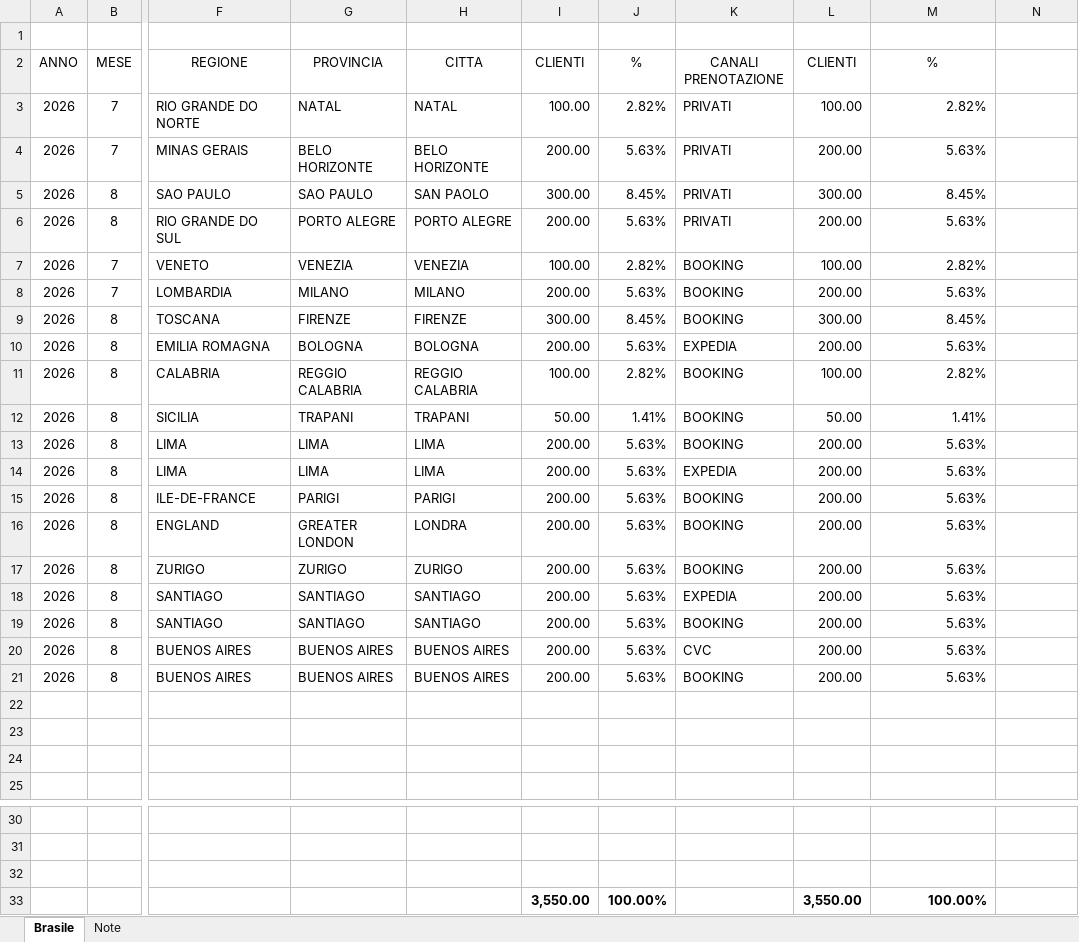
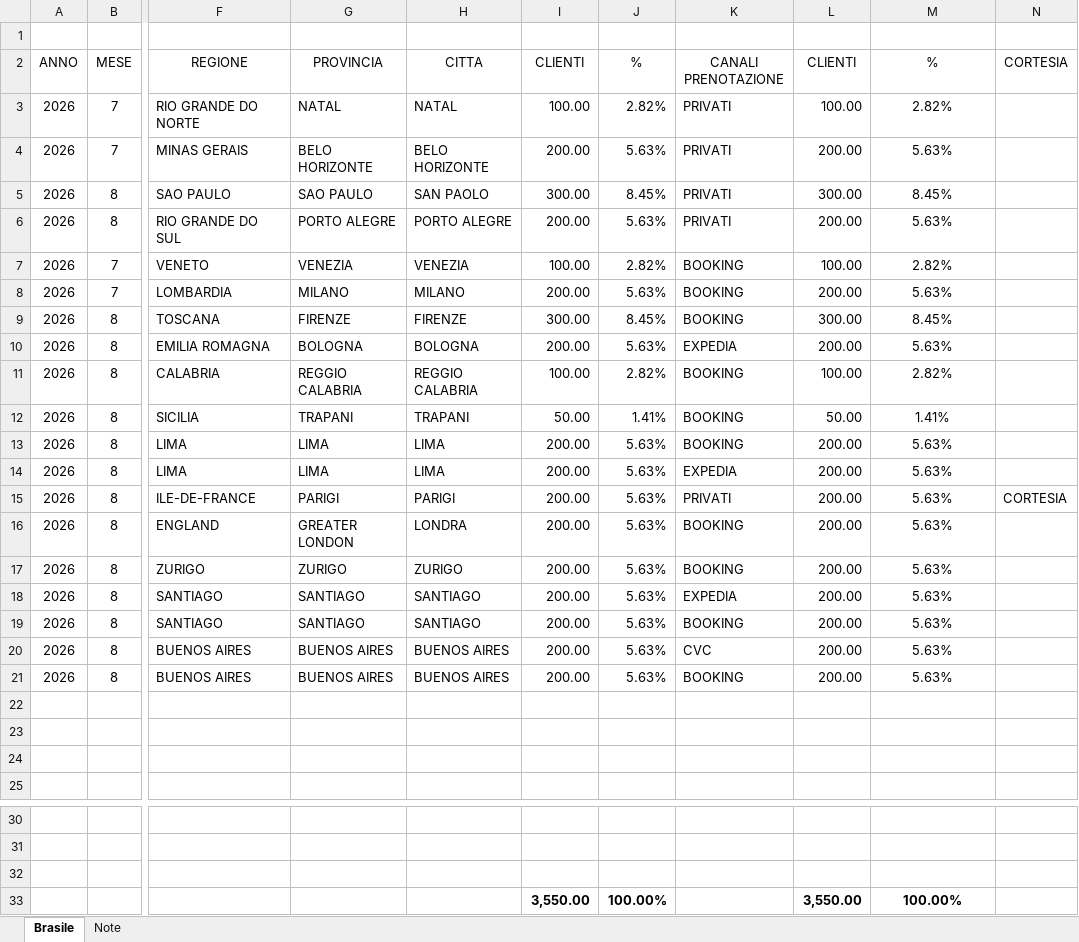
Before and after one commit to Edoardo1953/DASHBOARD_MAPPE, an Excel workbook: Mappe.xlsx, sheet Brasile, drawn as a sheet; only a part is shown, gaps mark what is left out; values as stored, in another font and other column widths than the file's, no borders; the diff names each change by its address in the sheet, - before the commit and + after, or states it on an @@ line.

Commit message:
mod 01

```diff
--- a/Mappe.xlsx (sheet Brasile)
+++ b/Mappe.xlsx (sheet Brasile)
-N2: (empty)
+N2: CORTESIA
-M3:M21 alignment: right
+M3:M21 alignment: center
-K15 (CANALI PRENOTAZIONE): BOOKING
+K15 (CANALI PRENOTAZIONE): PRIVATI
-N15 (CORTESIA): (empty)
+N15 (CORTESIA): CORTESIA
-M33 alignment: right
+M33 alignment: center
```
